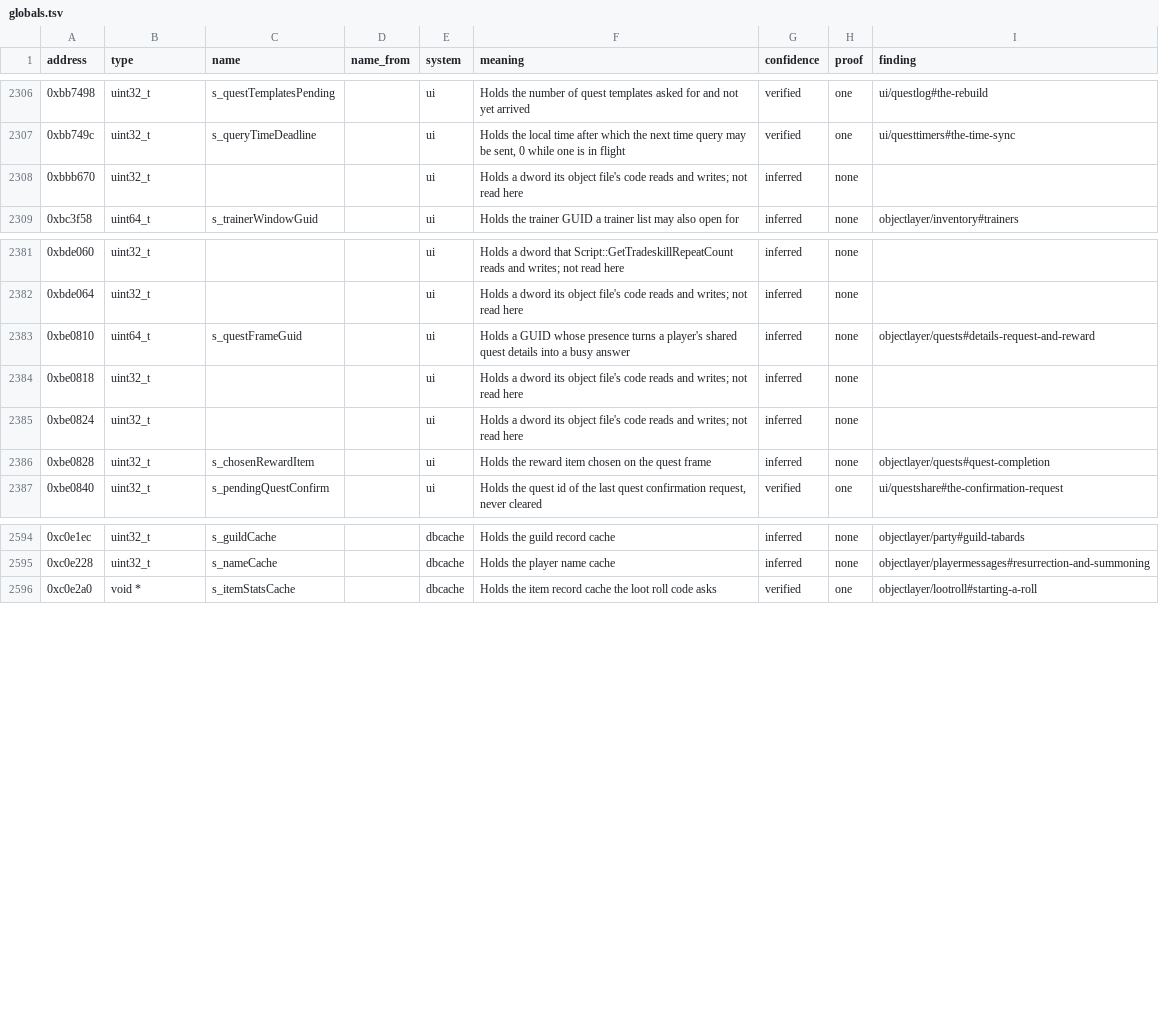
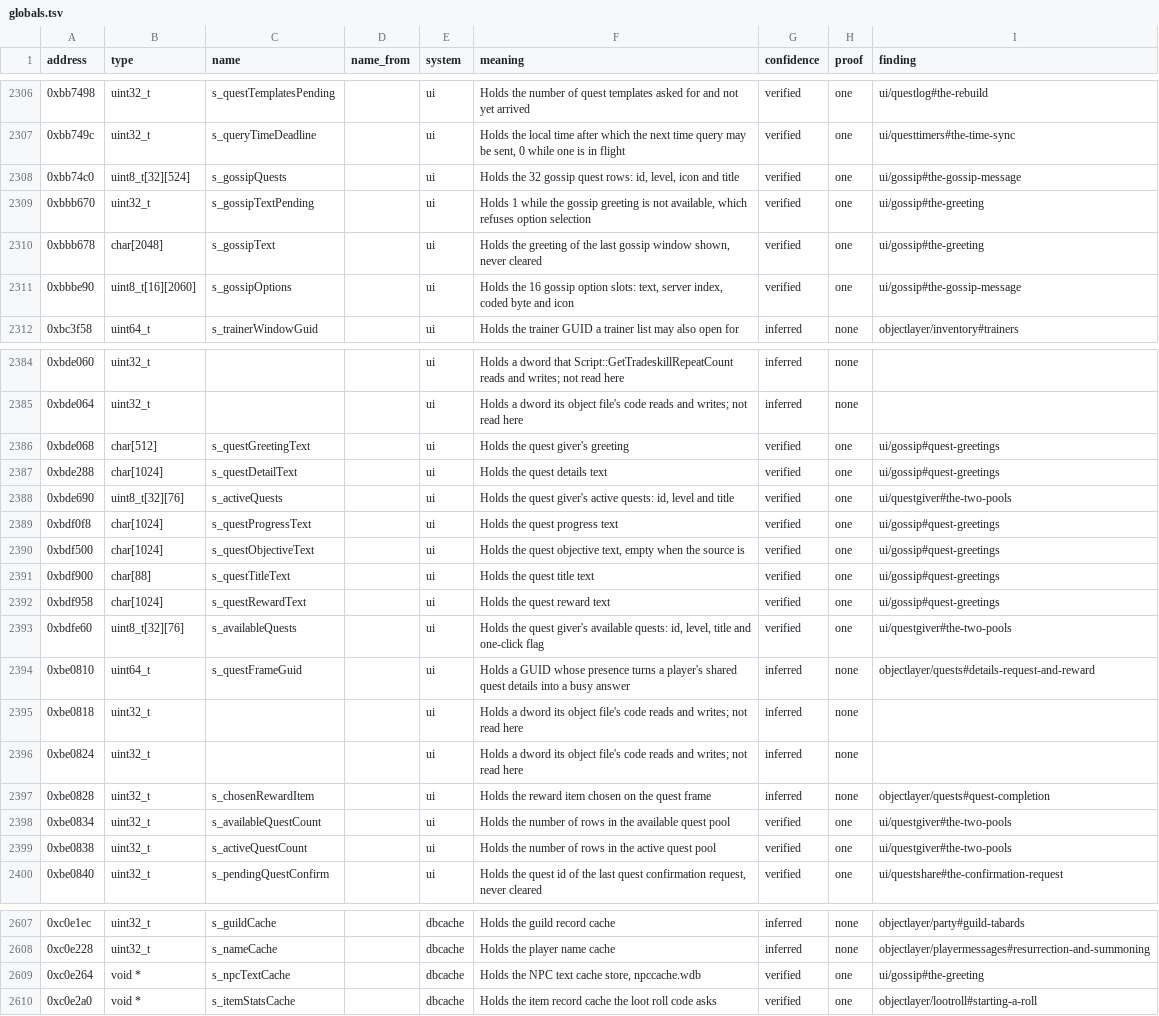
Before and after one commit to samwhosung/benilla-re, a TSV file: symbols/globals.tsv, drawn as a sheet; only a part is shown, gaps mark what is left out.

```diff
--- a/symbols/globals.tsv
+++ b/symbols/globals.tsv
@@ -2307,3 +2307,6 @@ address	type	name	name_from	system	meaning	confidence	proof	finding
 0xbb749c	uint32_t	s_queryTimeDeadline		ui	Holds the local time after which the next time query may be sent, 0 while one is in flight	verified	one	ui/questtimers#the-time-sync
-0xbbb670	uint32_t			ui	Holds a dword its object file's code reads and writes; not read here	inferred	none	
+0xbb74c0	uint8_t[32][524]	s_gossipQuests		ui	Holds the 32 gossip quest rows: id, level, icon and title	verified	one	ui/gossip#the-gossip-message
+0xbbb670	uint32_t	s_gossipTextPending		ui	Holds 1 while the gossip greeting is not available, which refuses option selection	verified	one	ui/gossip#the-greeting
+0xbbb678	char[2048]	s_gossipText		ui	Holds the greeting of the last gossip window shown, never cleared	verified	one	ui/gossip#the-greeting
+0xbbbe90	uint8_t[16][2060]	s_gossipOptions		ui	Holds the 16 gossip option slots: text, server index, coded byte and icon	verified	one	ui/gossip#the-gossip-message
 0xbc3f58	uint64_t	s_trainerWindowGuid		ui	Holds the trainer GUID a trainer list may also open for	inferred	none	objectlayer/inventory#trainers
@@ -2382,2 +2385,10 @@ address	type	name	name_from	system	meaning	confidence	proof	finding
 0xbde064	uint32_t			ui	Holds a dword its object file's code reads and writes; not read here	inferred	none	
+0xbde068	char[512]	s_questGreetingText		ui	Holds the quest giver's greeting	verified	one	ui/gossip#quest-greetings
+0xbde288	char[1024]	s_questDetailText		ui	Holds the quest details text	verified	one	ui/gossip#quest-greetings
+0xbde690	uint8_t[32][76]	s_activeQuests		ui	Holds the quest giver's active quests: id, level and title	verified	one	ui/questgiver#the-two-pools
+0xbdf0f8	char[1024]	s_questProgressText		ui	Holds the quest progress text	verified	one	ui/gossip#quest-greetings
+0xbdf500	char[1024]	s_questObjectiveText		ui	Holds the quest objective text, empty when the source is	verified	one	ui/gossip#quest-greetings
+0xbdf900	char[88]	s_questTitleText		ui	Holds the quest title text	verified	one	ui/gossip#quest-greetings
+0xbdf958	char[1024]	s_questRewardText		ui	Holds the quest reward text	verified	one	ui/gossip#quest-greetings
+0xbdfe60	uint8_t[32][76]	s_availableQuests		ui	Holds the quest giver's available quests: id, level, title and one-click flag	verified	one	ui/questgiver#the-two-pools
 0xbe0810	uint64_t	s_questFrameGuid		ui	Holds a GUID whose presence turns a player's shared quest details into a busy answer	inferred	none	objectlayer/quests#details-request-and-reward
@@ -2386,2 +2397,4 @@ address	type	name	name_from	system	meaning	confidence	proof	finding
 0xbe0828	uint32_t	s_chosenRewardItem		ui	Holds the reward item chosen on the quest frame	inferred	none	objectlayer/quests#quest-completion
+0xbe0834	uint32_t	s_availableQuestCount		ui	Holds the number of rows in the available quest pool	verified	one	ui/questgiver#the-two-pools
+0xbe0838	uint32_t	s_activeQuestCount		ui	Holds the number of rows in the active quest pool	verified	one	ui/questgiver#the-two-pools
 0xbe0840	uint32_t	s_pendingQuestConfirm		ui	Holds the quest id of the last quest confirmation request, never cleared	verified	one	ui/questshare#the-confirmation-request
@@ -2595,2 +2608,3 @@ address	type	name	name_from	system	meaning	confidence	proof	finding
 0xc0e228	uint32_t	s_nameCache		dbcache	Holds the player name cache	inferred	none	objectlayer/playermessages#resurrection-and-summoning
+0xc0e264	void *	s_npcTextCache		dbcache	Holds the NPC text cache store, npccache.wdb	verified	one	ui/gossip#the-greeting
 0xc0e2a0	void *	s_itemStatsCache		dbcache	Holds the item record cache the loot roll code asks	verified	one	objectlayer/lootroll#starting-a-roll
```
Also changed, not shown: 3 other files.
